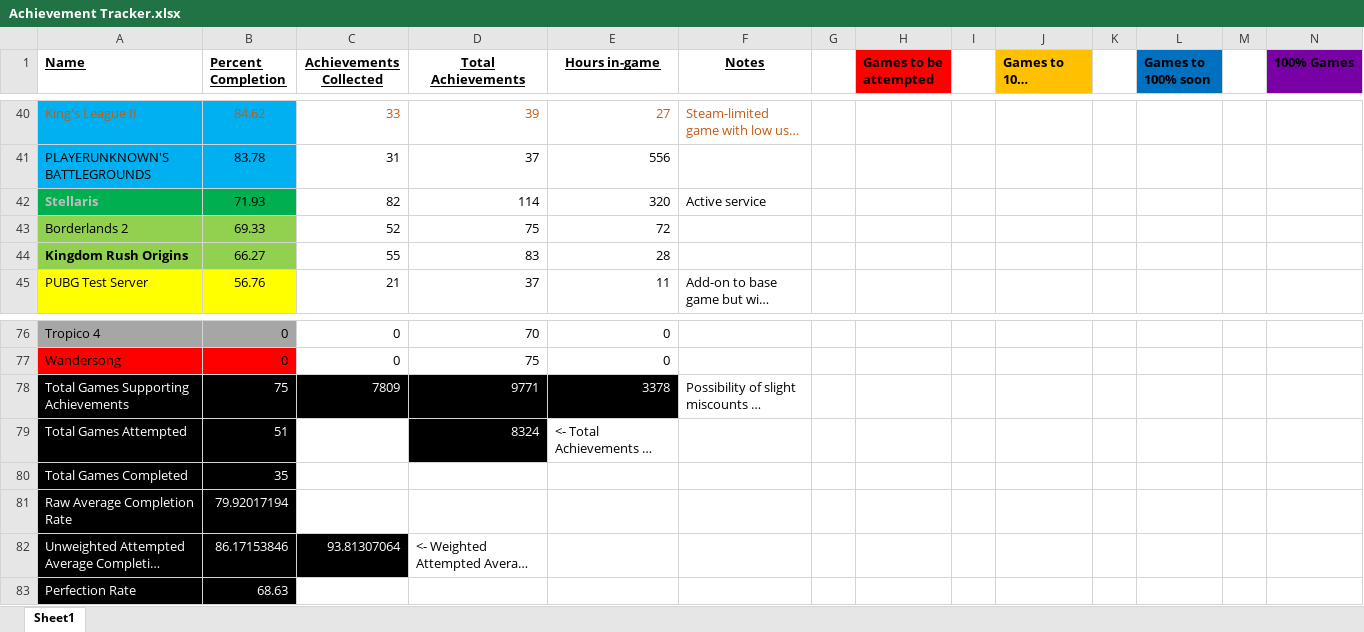
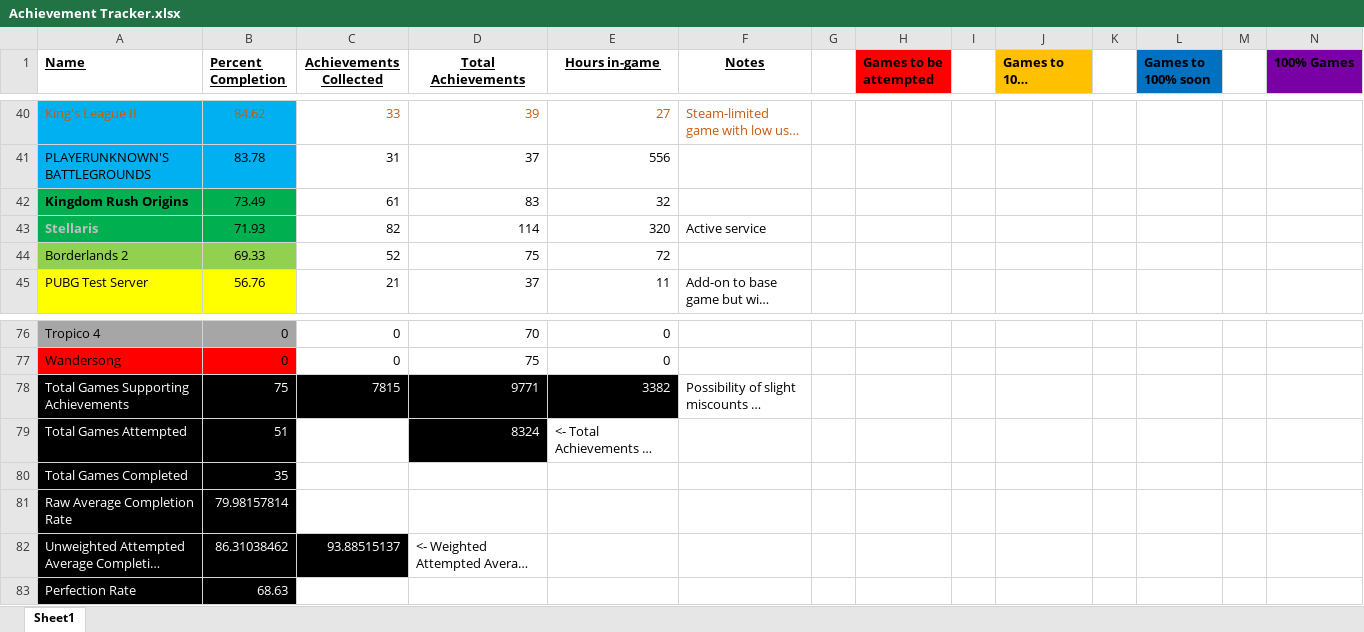
Before and after one commit to DruBhatia/AchievementTracker, an Excel workbook: Achievement Tracker.xlsx, sheet Sheet1, drawn as a sheet; only a part is shown, gaps mark what is left out; long unchanged cells end in …; values as stored, in another font and other column widths than the file's, no borders; removed rows and columns are numbered as before the commit, all else as after; rows hold the shown columns only; the diff names each change by its address in the sheet, - before the commit and + after, or states it on an @@ line.

Commit message:
update tracker

```diff
--- a/Achievement Tracker.xlsx (sheet Sheet1)
+++ b/Achievement Tracker.xlsx (sheet Sheet1)
+row 42: Kingdom Rush Origins | 73.49 | 61 | 83 | 32
-row 44: Kingdom Rush Origins | 66.27 | 55 | 83 | 28
-C78 (Achievements Collected): 7809
+C78 (Achievements Collected): 7815
-E78 (Hours in-game): 3378
+E78 (Hours in-game): 3382
-B81 (Percent Completion): 79.92017194
+B81 (Percent Completion): 79.98157814
-B82 (Percent Completion): 86.17153846
+B82 (Percent Completion): 86.31038462
-C82 (Achievements Collected): 93.81307064
+C82 (Achievements Collected): 93.88515137
```
Also changed, not shown: formulas that keep their value, 1 other file.
